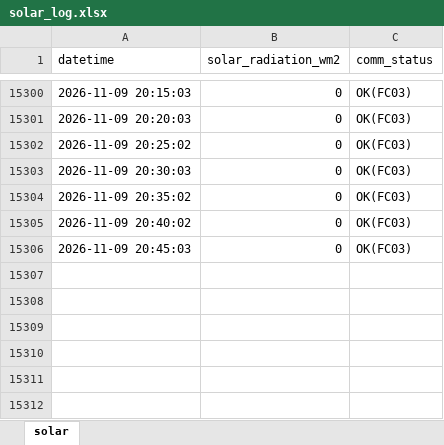
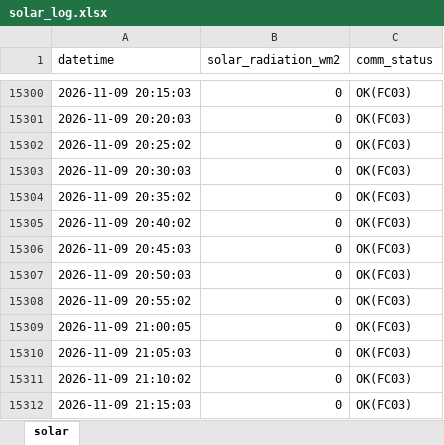
Before and after one commit to moonchankyoung0907/solar-lstm-prediction, an Excel workbook: solar_log.xlsx, sheet solar, drawn as a sheet; only a part is shown, gaps mark what is left out; values as stored, in another font and other column widths than the file's, no borders; the diff names each change by its address in the sheet, - before the commit and + after, or states it on an @@ line.

Commit message:
auto: sensor data update

```diff
--- a/solar_log.xlsx (sheet solar)
+++ b/solar_log.xlsx (sheet solar)
+row 15307: 2026-11-09 20:50:03 | 0 | OK(FC03)
+row 15308: 2026-11-09 20:55:02 | 0 | OK(FC03)
+row 15309: 2026-11-09 21:00:05 | 0 | OK(FC03)
+row 15310: 2026-11-09 21:05:03 | 0 | OK(FC03)
+row 15311: 2026-11-09 21:10:02 | 0 | OK(FC03)
+row 15312: 2026-11-09 21:15:03 | 0 | OK(FC03)
```
Also changed, not shown: 1 other file.
